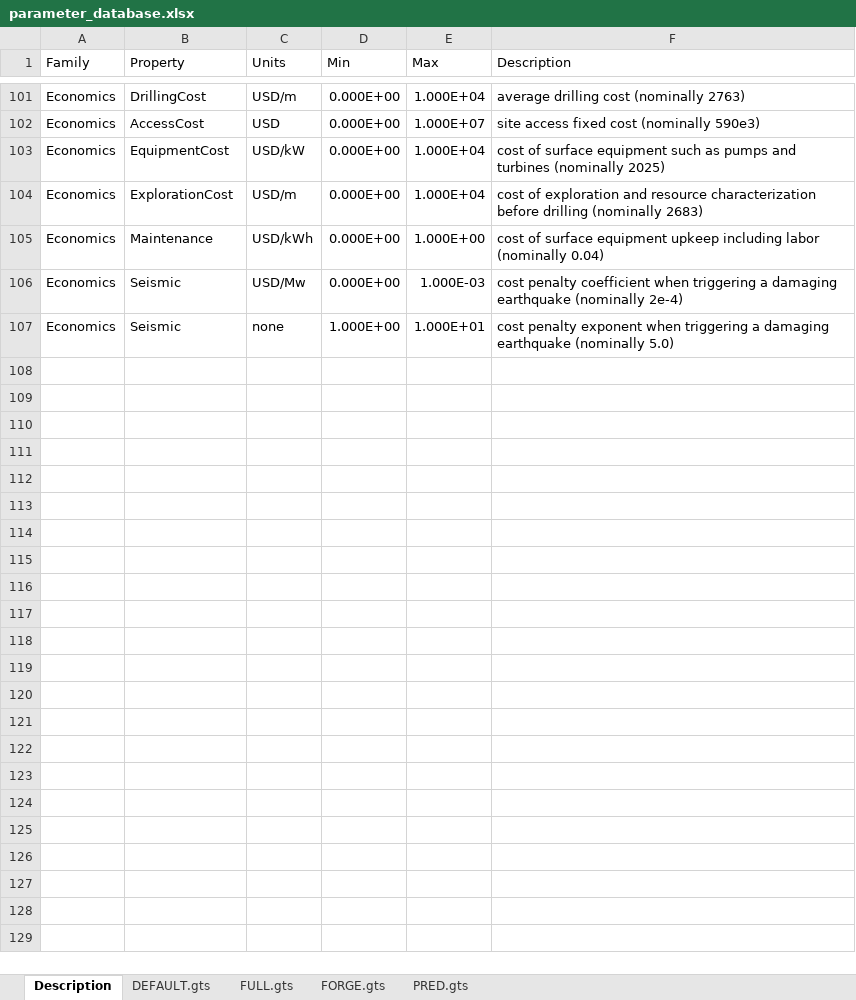
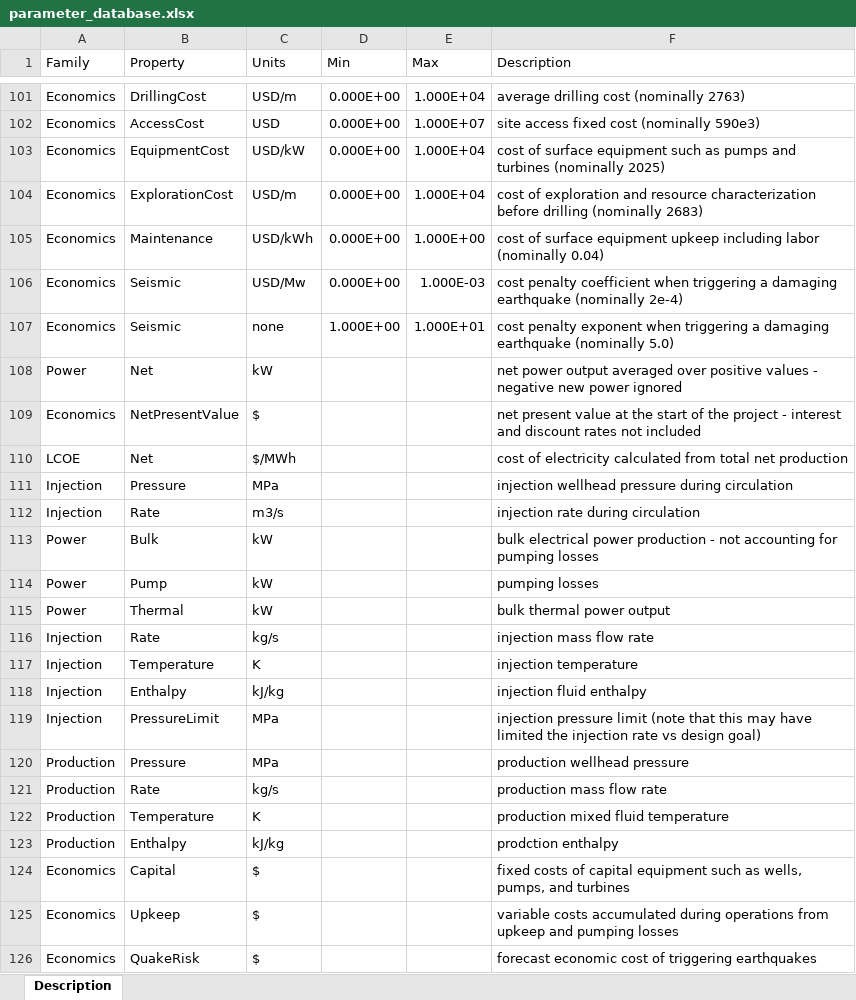
Before and after one commit to lfrash/GeoDT, an Excel workbook: documentation/parameter_database.xlsx, sheet Description, drawn as a sheet; only a part is shown, gaps mark what is left out; values as stored, in another font and other column widths than the file's, no borders; the diff covers the shown part only; the diff names each change by its address in the sheet, - before the commit and + after, or states it on an @@ line.

```diff
--- a/documentation/parameter_database.xlsx (sheet Description)
+++ b/documentation/parameter_database.xlsx (sheet Description)
-sheet tab: DEFAULT.gts
-sheet tab: FULL.gts
-sheet tab: FORGE.gts
-sheet tab: PRED.gts
+row 108: Power | Net | kW |  |  | net power output averaged over positive values - negative new power ignored
+row 109: Economics | NetPresentValue | $ |  |  | net present value at the start of the project - interest and discount rates not included
+row 110: LCOE | Net | $/MWh |  |  | cost of electricity calculated from total net production
+row 111: Injection | Pressure | MPa |  |  | injection wellhead pressure during circulation
+row 112: Injection | Rate | m3/s |  |  | injection rate during circulation
+row 113: Power | Bulk | kW |  |  | bulk electrical power production - not accounting for pumping losses
+row 114: Power | Pump | kW |  |  | pumping losses
+row 115: Power | Thermal | kW |  |  | bulk thermal power output
+row 116: Injection | Rate | kg/s |  |  | injection mass flow rate
+row 117: Injection | Temperature | K |  |  | injection temperature
+row 118: Injection | Enthalpy | kJ/kg |  |  | injection fluid enthalpy
+row 119: Injection | PressureLimit | MPa |  |  | injection pressure limit (note that this may have limited the injection rate vs design goal)
+row 120: Production | Pressure | MPa |  |  | production wellhead pressure
+row 121: Production | Rate | kg/s |  |  | production mass flow rate
+row 122: Production | Temperature | K |  |  | production mixed fluid temperature
+row 123: Production | Enthalpy | kJ/kg |  |  | prodction enthalpy
+row 124: Economics | Capital | $ |  |  | fixed costs of capital equipment such as wells, pumps, and turbines
+row 125: Economics | Upkeep | $ |  |  | variable costs accumulated during operations from upkeep and pumping losses
+row 126: Economics | QuakeRisk | $ |  |  | forecast economic cost of triggering earthquakes
```
Also changed, not shown: 30 added rows elsewhere in this sheet, 41 other files.
